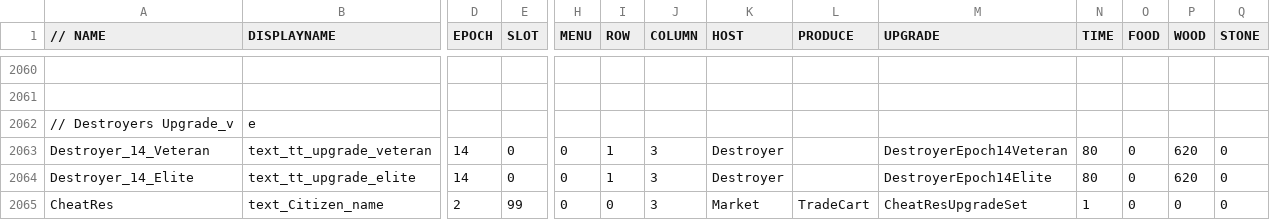
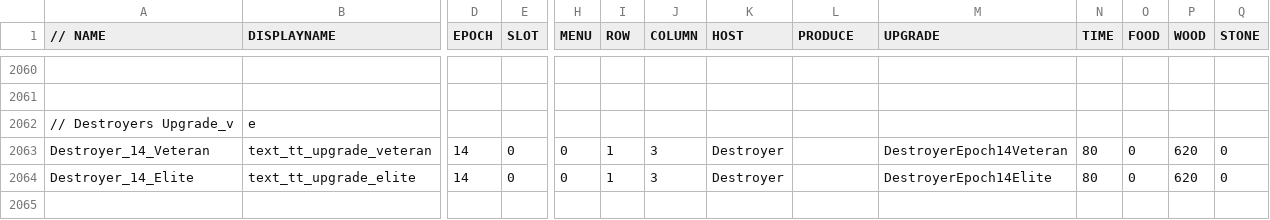
Before and after one commit to luojiang419/ee2, a CSV file: game-metadata/EE2X_db/TechTree/dbtechtreenode.csv, drawn as a sheet; only a part is shown, gaps mark what is left out; rows hold the shown columns only; the diff names each change by its address in the sheet, - before the commit and + after, or states it on an @@ line.

```diff
--- a/game-metadata/EE2X_db/TechTree/dbtechtreenode.csv
+++ b/game-metadata/EE2X_db/TechTree/dbtechtreenode.csv
-row 2065: CheatRes | text_Citizen_name | 2 | 99 | 0 | 0 | 3 | Market | TradeCart | CheatResUpgradeSet | 1 | 0 | 0 | 0
```
Also changed, not shown: game-metadata/EE2X_db/TechTree/upgrade_factorset.csv, game-metadata/EE2X_db/TechTree/upgrade_unittypes.csv, 5 other files.
